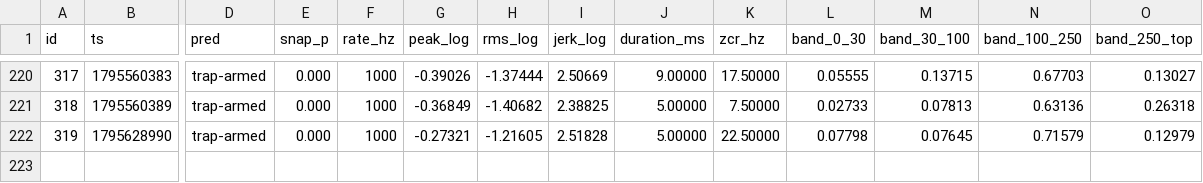
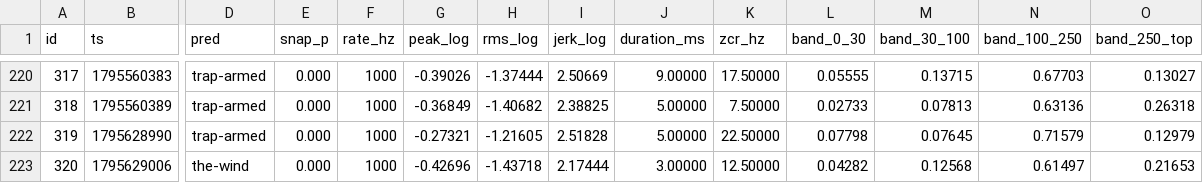
Before and after one commit to RandeLab/polh-kill, a CSV file: data/samples.csv, drawn as a sheet; only a part is shown, gaps mark what is left out; rows hold the shown columns only; the diff names each change by its address in the sheet, - before the commit and + after, or states it on an @@ line.

```diff
--- a/data/samples.csv
+++ b/data/samples.csv
+row 223: 320 | 1795629006 | the-wind | 0.000 | 1000 | -0.42696 | -1.43718 | 2.17444 | 3.00000 | 12.50000 | 0.04282 | 0.12568 | 0.61497 | 0.21653
```
Also changed, not shown: 3 other files.
